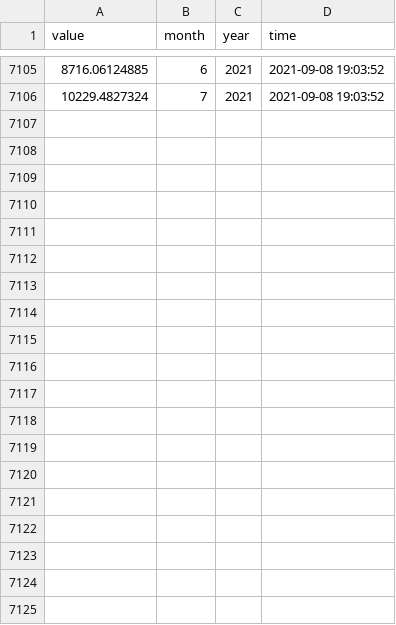
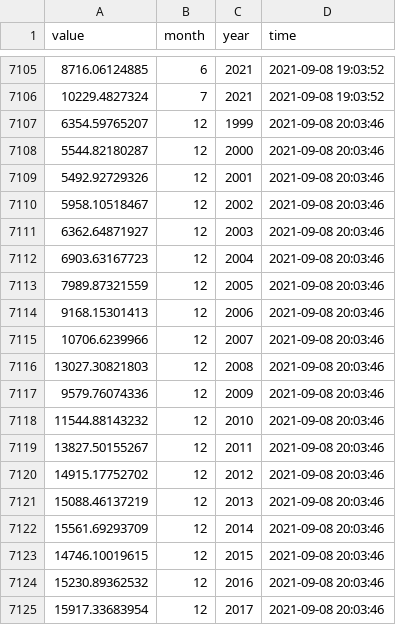
Before and after one commit to mmc00/tradecr, a CSV file: data/historical_imp_data_bccr.csv, drawn as a sheet; only a part is shown, gaps mark what is left out; the diff covers the shown part only.

```diff
--- a/data/historical_imp_data_bccr.csv
+++ b/data/historical_imp_data_bccr.csv
@@ -7106 +7106,20 @@
 10229.4827324|7|2021|2021-09-08 19:03:52
+6354.59765207|12|1999|2021-09-08 20:03:46
+5544.82180287|12|2000|2021-09-08 20:03:46
+5492.92729326|12|2001|2021-09-08 20:03:46
+5958.10518467|12|2002|2021-09-08 20:03:46
+6362.64871927|12|2003|2021-09-08 20:03:46
+6903.63167723|12|2004|2021-09-08 20:03:46
+7989.87321559|12|2005|2021-09-08 20:03:46
+9168.15301413|12|2006|2021-09-08 20:03:46
+10706.6239966|12|2007|2021-09-08 20:03:46
+13027.30821803|12|2008|2021-09-08 20:03:46
+9579.76074336|12|2009|2021-09-08 20:03:46
+11544.88143232|12|2010|2021-09-08 20:03:46
+13827.50155267|12|2011|2021-09-08 20:03:46
+14915.17752702|12|2012|2021-09-08 20:03:46
+15088.46137219|12|2013|2021-09-08 20:03:46
+15561.69293709|12|2014|2021-09-08 20:03:46
+14746.10019615|12|2015|2021-09-08 20:03:46
+15230.89362532|12|2016|2021-09-08 20:03:46
+15917.33683954|12|2017|2021-09-08 20:03:46
```
Also changed, not shown: 10 added rows elsewhere in this file, 7 other files.
